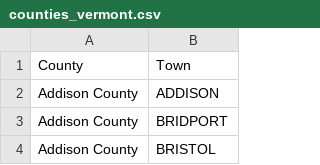
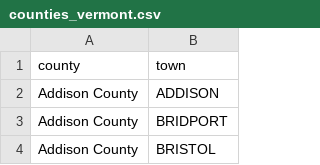
Before and after one commit to oke-w/election, a CSV file: counties_vermont.csv, drawn as a sheet; only a part is shown; removed rows and columns are numbered as before the commit, all else as after; the diff names each change by its address in the sheet, - before the commit and + after, or states it on an @@ line.

```diff
--- a/counties_vermont.csv
+++ b/counties_vermont.csv
-row 1: County | Town
+row 1: county | town
```
Also changed, not shown: counties_massachusetts.csv.
